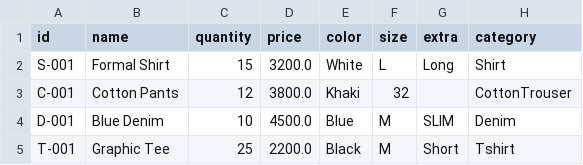
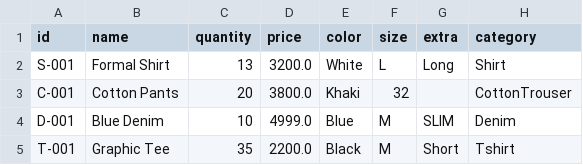
Before and after one commit to udithaGurusinghe2004/OOPASSIGNMENT, a CSV file: inventory.csv, drawn as a sheet.

```diff
--- a/inventory.csv
+++ b/inventory.csv
@@ -1,5 +1,5 @@
 id,name,quantity,price,color,size,extra,category
-S-001,Formal Shirt,15,3200.0,White,L,Long,Shirt
-C-001,Cotton Pants,12,3800.0,Khaki,32,,CottonTrouser
-D-001,Blue Denim,10,4500.0,Blue,M,SLIM,Denim
-T-001,Graphic Tee,25,2200.0,Black,M,Short,Tshirt
+S-001,Formal Shirt,13,3200.0,White,L,Long,Shirt
+C-001,Cotton Pants,20,3800.0,Khaki,32,,CottonTrouser
+D-001,Blue Denim,10,4999.0,Blue,M,SLIM,Denim
+T-001,Graphic Tee,35,2200.0,Black,M,Short,Tshirt
```
Also changed, not shown: 3 other files.
